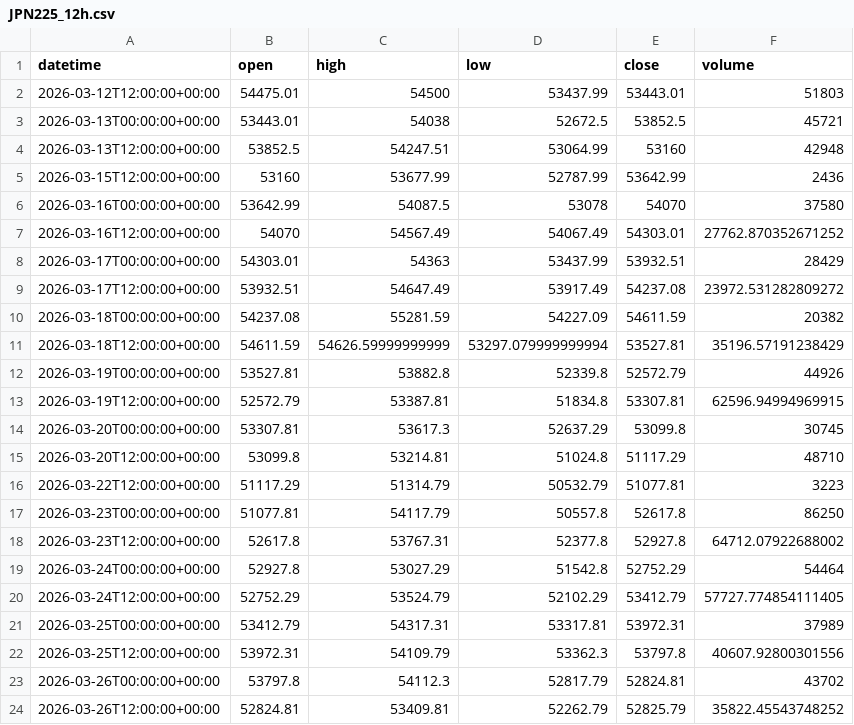
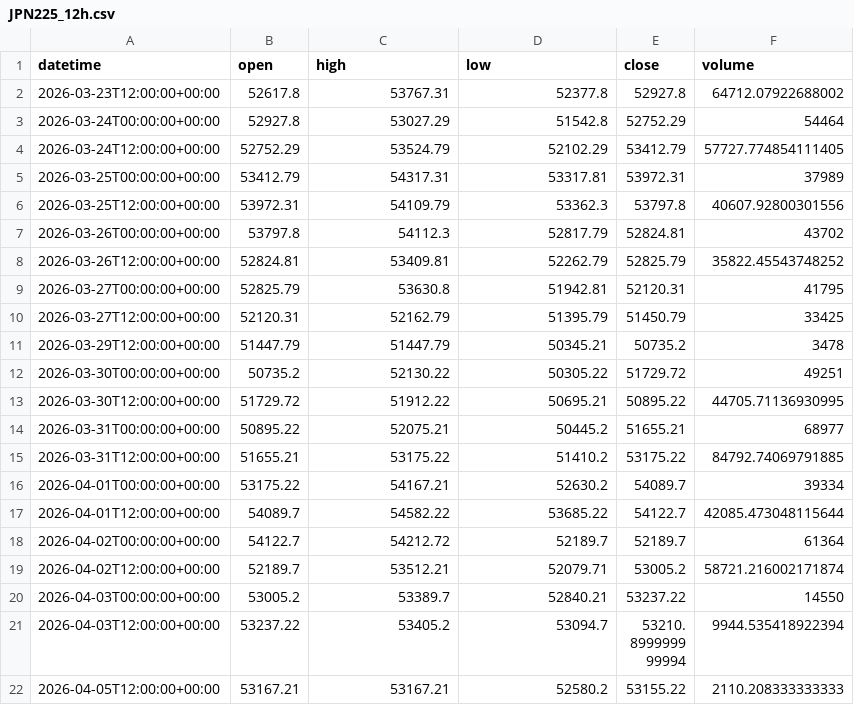
Before and after one commit to getdata-finance/jpn225-12h-ohlcv-index-historical-data, a CSV file: JPN225_12h.csv, drawn as a sheet; only a part is shown; the shorter side is filled out with more unchanged rows; removed rows and columns are numbered as before the commit, all else as after; the diff covers the shown part only; the diff names each change by its address in the sheet, - before the commit and + after, or states it on an @@ line.

```diff
--- a/JPN225_12h.csv
+++ b/JPN225_12h.csv
-row 2: 2026-03-12T12:00:00+00:00 | 54475.01 | 54500 | 53437.99 | 53443.01 | 51803
-row 3: 2026-03-13T00:00:00+00:00 | 53443.01 | 54038 | 52672.5 | 53852.5 | 45721
-row 4: 2026-03-13T12:00:00+00:00 | 53852.5 | 54247.51 | 53064.99 | 53160 | 42948
-row 5: 2026-03-15T12:00:00+00:00 | 53160 | 53677.99 | 52787.99 | 53642.99 | 2436
-row 6: 2026-03-16T00:00:00+00:00 | 53642.99 | 54087.5 | 53078 | 54070 | 37580
-row 7: 2026-03-16T12:00:00+00:00 | 54070 | 54567.49 | 54067.49 | 54303.01 | 27762.870352671252
-row 8: 2026-03-17T00:00:00+00:00 | 54303.01 | 54363 | 53437.99 | 53932.51 | 28429
-row 9: 2026-03-17T12:00:00+00:00 | 53932.51 | 54647.49 | 53917.49 | 54237.08 | 23972.531282809272
-row 10: 2026-03-18T00:00:00+00:00 | 54237.08 | 55281.59 | 54227.09 | 54611.59 | 20382
-row 11: 2026-03-18T12:00:00+00:00 | 54611.59 | 54626.59999999999 | 53297.079999999994 | 53527.81 | 35196.57191238429
-row 12: 2026-03-19T00:00:00+00:00 | 53527.81 | 53882.8 | 52339.8 | 52572.79 | 44926
-row 13: 2026-03-19T12:00:00+00:00 | 52572.79 | 53387.81 | 51834.8 | 53307.81 | 62596.94994969915
-row 14: 2026-03-20T00:00:00+00:00 | 53307.81 | 53617.3 | 52637.29 | 53099.8 | 30745
-row 15: 2026-03-20T12:00:00+00:00 | 53099.8 | 53214.81 | 51024.8 | 51117.29 | 48710
-row 16: 2026-03-22T12:00:00+00:00 | 51117.29 | 51314.79 | 50532.79 | 51077.81 | 3223
-row 17: 2026-03-23T00:00:00+00:00 | 51077.81 | 54117.79 | 50557.8 | 52617.8 | 86250
```
Also changed, not shown: 17 added rows elsewhere in this file, 1 other file.
